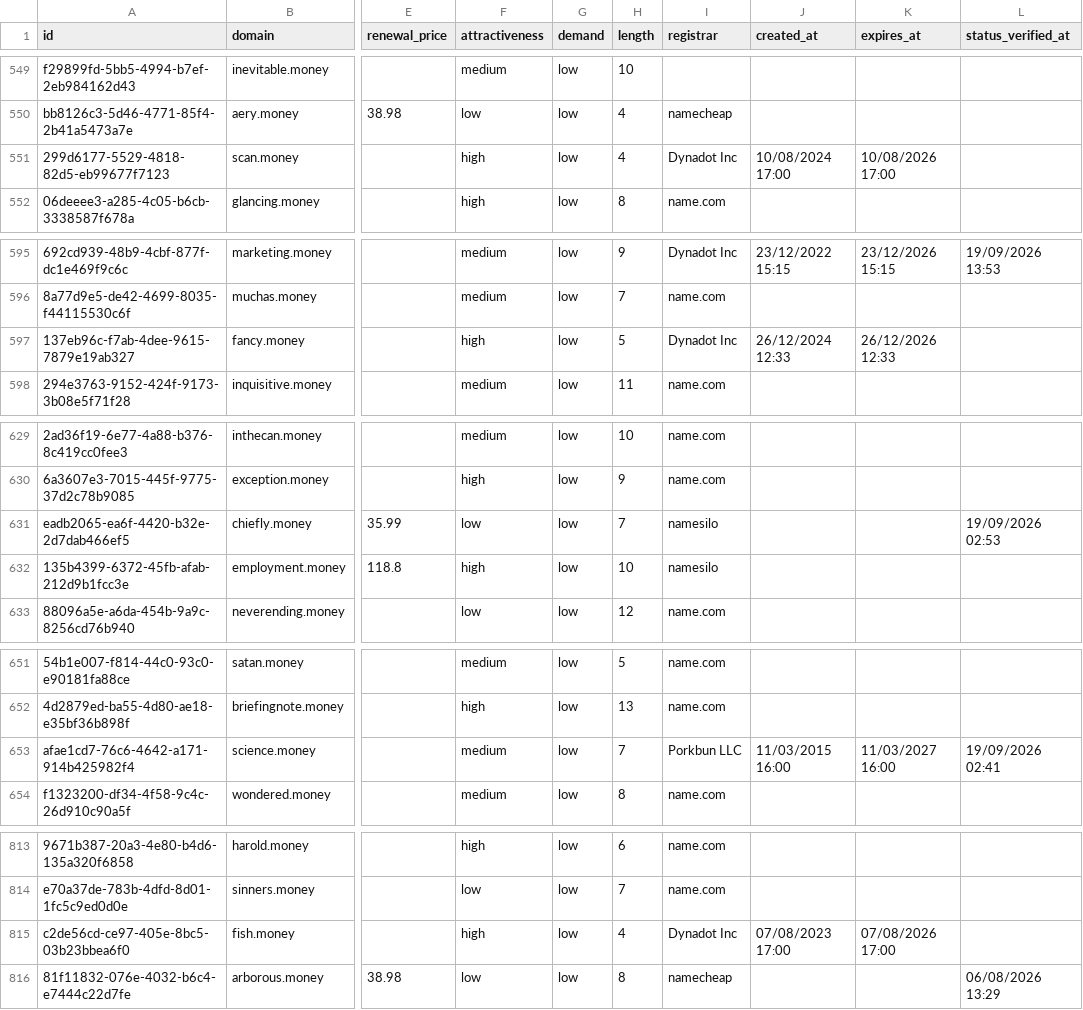
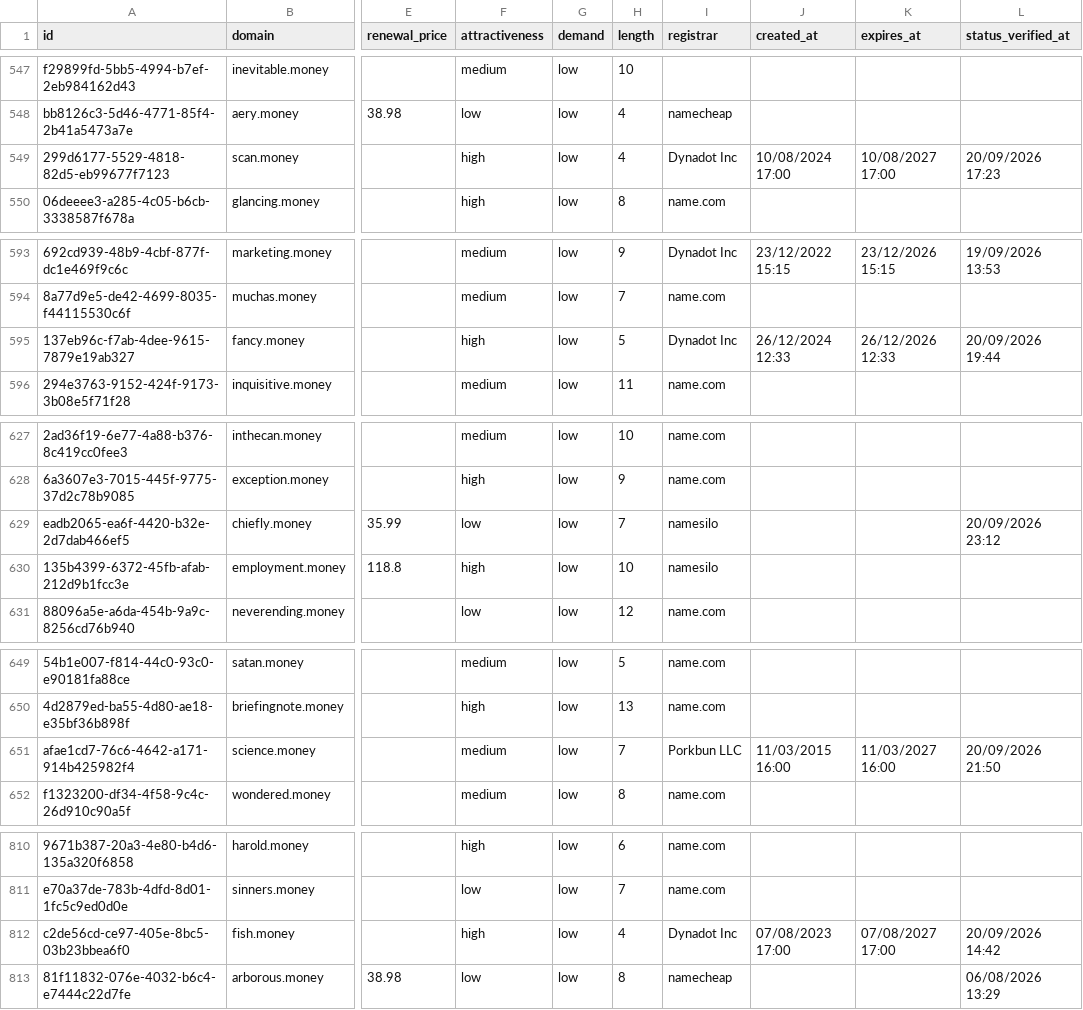
Before and after one commit to UniqueDomains/money-oneword-domains, a CSV file: money.csv, drawn as a sheet; only a part is shown, gaps mark what is left out; addresses are those after the commit; the diff covers the shown part only; the diff names each change by its address in the sheet, - before the commit and + after, or states it on an @@ line.

```diff
--- a/money.csv
+++ b/money.csv
-K549 (expires_at): 10/08/2026 17:00
+K549 (expires_at): 10/08/2027 17:00
-L549 (status_verified_at): (empty)
+L549 (status_verified_at): 20/09/2026 17:23
-L595 (status_verified_at): (empty)
+L595 (status_verified_at): 20/09/2026 19:44
-L629 (status_verified_at): 19/09/2026 02:53
+L629 (status_verified_at): 20/09/2026 23:12
-L651 (status_verified_at): 19/09/2026 02:41
+L651 (status_verified_at): 20/09/2026 21:50
-K812 (expires_at): 07/08/2026 17:00
+K812 (expires_at): 07/08/2027 17:00
-L812 (status_verified_at): (empty)
+L812 (status_verified_at): 20/09/2026 14:42
```
Also changed, not shown: 3 added rows, 3 removed rows and 3 edited cells elsewhere in this file, 4 other files.
